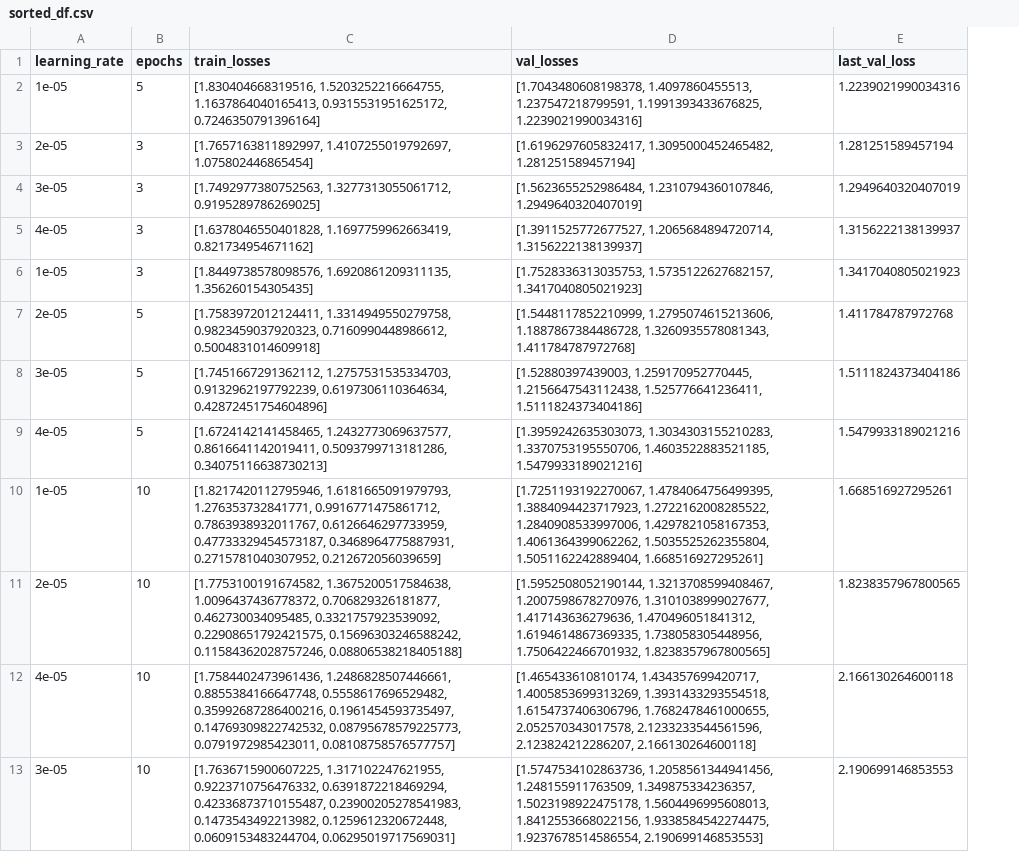
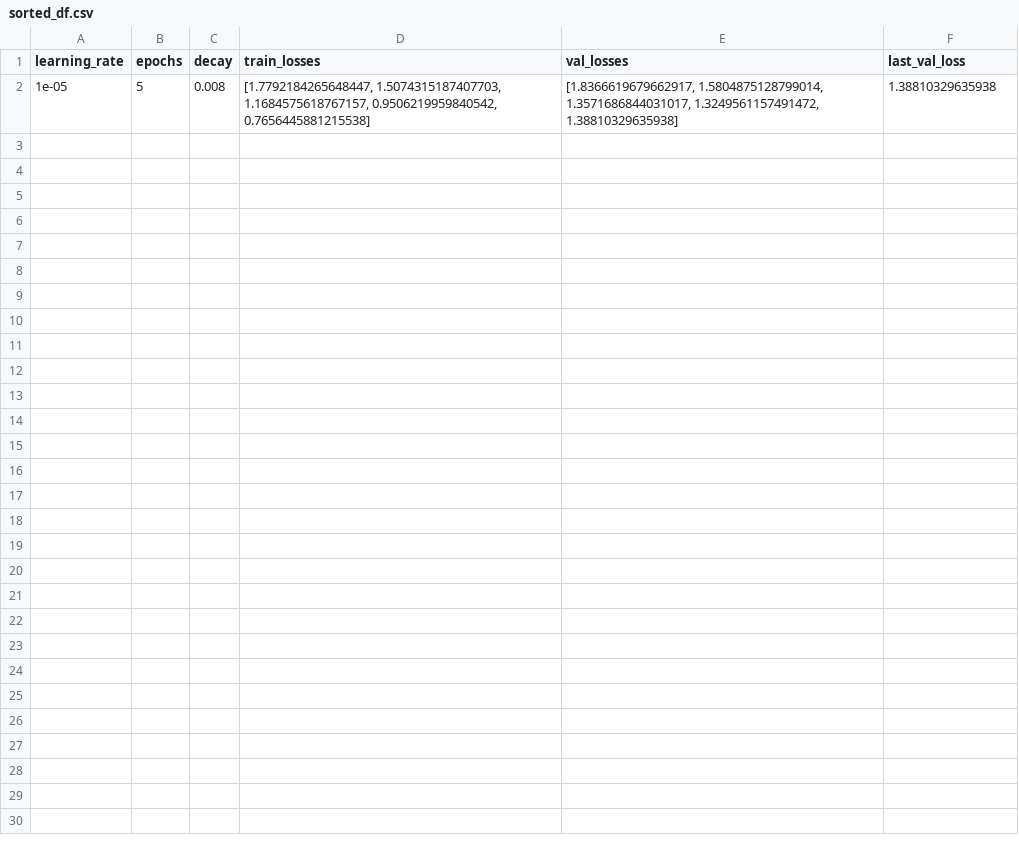
Before and after one commit to Jazhyc/nlp-2024, a CSV file: sorted_df.csv, drawn as a sheet; removed rows and columns are numbered as before the commit, all else as after; the diff names each change by its address in the sheet, - before the commit and + after, or states it on an @@ line.

```diff
--- a/sorted_df.csv
+++ b/sorted_df.csv
+column C (decay), row 2: 0.008
-D2 (train_losses): [1.830404668319516, 1.5203252216664755, 1.1637864040165413, 0.9315531951625172, 0.7246350791396164]
+D2 (train_losses): [1.7792184265648447, 1.5074315187407703, 1.1684575618767157, 0.9506219959840542, 0.7656445881215538]
-E2 (val_losses): [1.7043480608198378, 1.4097860455513, 1.237547218799591, 1.1991393433676825, 1.2239021990034316]
+E2 (val_losses): [1.8366619679662917, 1.5804875128799014, 1.3571686844031017, 1.3249561157491472, 1.38810329635938]
-F2 (last_val_loss): 1.2239021990034316
+F2 (last_val_loss): 1.38810329635938
-row 3: 2e-05 | 3 | [1.7657163811892997, 1.4107255019792697, 1.075802446865454] | [1.6196297605832417, 1.3095000452465482, 1.281251589457194] | 1.281251589457194
-row 4: 3e-05 | 3 | [1.7492977380752563, 1.3277313055061712, 0.9195289786269025] | [1.5623655252986484, 1.2310794360107846, 1.2949640320407019] | 1.2949640320407019
-row 5: 4e-05 | 3 | [1.6378046550401828, 1.1697759962663419, 0.821734954671162] | [1.3911525772677527, 1.2065684894720714, 1.3156222138139937] | 1.3156222138139937
-row 6: 1e-05 | 3 | [1.8449738578098576, 1.6920861209311135, 1.356260154305435] | [1.7528336313035753, 1.5735122627682157, 1.3417040805021923] | 1.3417040805021923
-row 7: 2e-05 | 5 | [1.7583972012124411, 1.3314949550279758, 0.9823459037920323, 0.7160990448986612, 0.5004831014609918] | [1.5448117852210999, 1.2795074615213606, 1.1887867384486728, 1.3260935578081343, 1.411784787972768] | 1.411784787972768
-row 8: 3e-05 | 5 | [1.7451667291362112, 1.2757531535334703, 0.9132962197792239, 0.6197306110364634, 0.42872451754604896] | [1.52880397439003, 1.259170952770445, 1.2156647543112438, 1.525776641236411, 1.5111824373404186] | 1.5111824373404186
-row 9: 4e-05 | 5 | [1.6724142141458465, 1.2432773069637577, 0.8616641142019411, 0.5093799713181286, 0.34075116638730213] | [1.3959242635303073, 1.3034303155210283, 1.3370753195550706, 1.4603522883521185, 1.5479933189021216] | 1.5479933189021216
-row 10: 1e-05 | 10 | [1.8217420112795946, 1.6181665091979793, 1.276353732841771, 0.9916771475861712, 0.7863938932011767, 0.6126646297733959, 0.47733329454573187, 0.3468964775887931, 0.2715781040307952, 0.212672056039659] | [1.7251193192270067, 1.4784064756499395, 1.3884094423717923, 1.2722162008285522, 1.2840908533997006, 1.4297821058167353, 1.4061364399062262, 1.5035525262355804, 1.5051162242889404, 1.668516927295261] | 1.668516927295261
-row 11: 2e-05 | 10 | [1.7753100191674582, 1.3675200517584638, 1.0096437436778372, 0.706829326181877, 0.462730034095485, 0.3321757923539092, 0.22908651792421575, 0.15696303246588242, 0.11584362028757246, 0.08806538218405188] | [1.5952508052190144, 1.3213708599408467, 1.2007598678270976, 1.3101038999027677, 1.417143636279636, 1.470496051841312, 1.6194614867369335, 1.738058305448956, 1.7506422466701932, 1.8238357967800565] | 1.8238357967800565
-row 12: 4e-05 | 10 | [1.7584402473961436, 1.2486828507446661, 0.8855384166647748, 0.5558617696529482, 0.35992687286400216, 0.1961454593735497, 0.14769309822742532, 0.08795678579225773, 0.0791972985423011, 0.08108758576577757] | [1.465433610810174, 1.434357699420717, 1.4005853699313269, 1.3931433293554518, 1.6154737406306796, 1.7682478461000655, 2.052570343017578, 2.1233233544561596, 2.123824212286207, 2.166130264600118] | 2.166130264600118
-row 13: 3e-05 | 10 | [1.7636715900607225, 1.317102247621955, 0.9223710756476332, 0.6391872218469294, 0.42336873710155487, 0.23900205278541983, 0.1473543492213982, 0.1259612320672448, 0.0609153483244704, 0.06295019717569031] | [1.5747534102863736, 1.2058561344941456, 1.248155911763509, 1.349875334236357, 1.5023198922475178, 1.5604496995608013, 1.8412553668022156, 1.9338584542274475, 1.9237678514586554, 2.190699146853553] | 2.190699146853553
```
Also changed, not shown: 2 other files.
